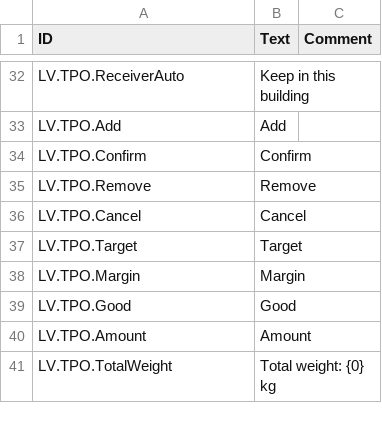
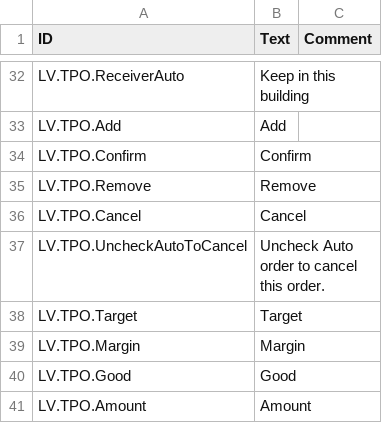
Before and after one commit to datvm/TimberbornMods, a CSV file: ThePostOffice/Localizations/enUS.csv, drawn as a sheet; only a part is shown, gaps mark what is left out; the shorter side is filled out with more unchanged rows; the diff names each change by its address in the sheet, - before the commit and + after, or states it on an @@ line.

```diff
--- a/ThePostOffice/Localizations/enUS.csv
+++ b/ThePostOffice/Localizations/enUS.csv
+row 37: LV.TPO.UncheckAutoToCancel | Uncheck Auto order to cancel this order.
```
Also changed, not shown: TImprove4Ui/Localizations/enUS.csv, 12 other files.
